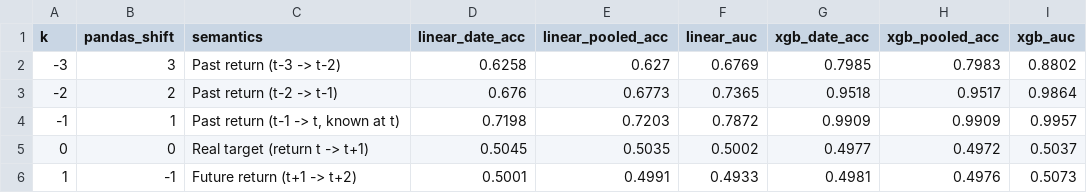
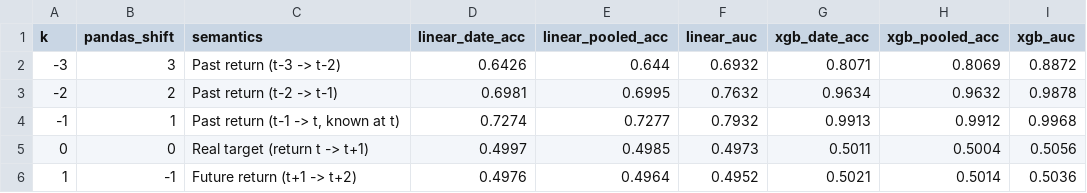
Before and after one commit to neil-data/FinFusionNet, a CSV file: experiments/audit/shifted_label_sweep.csv, drawn as a sheet; only a part is shown; the diff covers the shown part only.

```diff
--- a/experiments/audit/shifted_label_sweep.csv
+++ b/experiments/audit/shifted_label_sweep.csv
@@ -1,6 +1,6 @@
 k,pandas_shift,semantics,linear_date_acc,linear_pooled_acc,linear_auc,xgb_date_acc,xgb_pooled_acc,xgb_auc
--3,3,Past return (t-3 -> t-2),0.6258,0.627,0.6769,0.7985,0.7983,0.8802
--2,2,Past return (t-2 -> t-1),0.676,0.6773,0.7365,0.9518,0.9517,0.9864
--1,1,"Past return (t-1 -> t, known at t)",0.7198,0.7203,0.7872,0.9909,0.9909,0.9957
-0,0,Real target (return t -> t+1),0.5045,0.5035,0.5002,0.4977,0.4972,0.5037
-1,-1,Future return (t+1 -> t+2),0.5001,0.4991,0.4933,0.4981,0.4976,0.5073
+-3,3,Past return (t-3 -> t-2),0.6426,0.644,0.6932,0.8071,0.8069,0.8872
+-2,2,Past return (t-2 -> t-1),0.6981,0.6995,0.7632,0.9634,0.9632,0.9878
+-1,1,"Past return (t-1 -> t, known at t)",0.7274,0.7277,0.7932,0.9913,0.9912,0.9968
+0,0,Real target (return t -> t+1),0.4997,0.4985,0.4973,0.5011,0.5004,0.5056
+1,-1,Future return (t+1 -> t+2),0.4976,0.4964,0.4952,0.5021,0.5014,0.5036
```
Also changed, not shown: 12 edited cells elsewhere in this file, experiments/audit/data_quality_table.csv, experiments/audit/extreme_returns_anomalies.csv, 15 other files.
